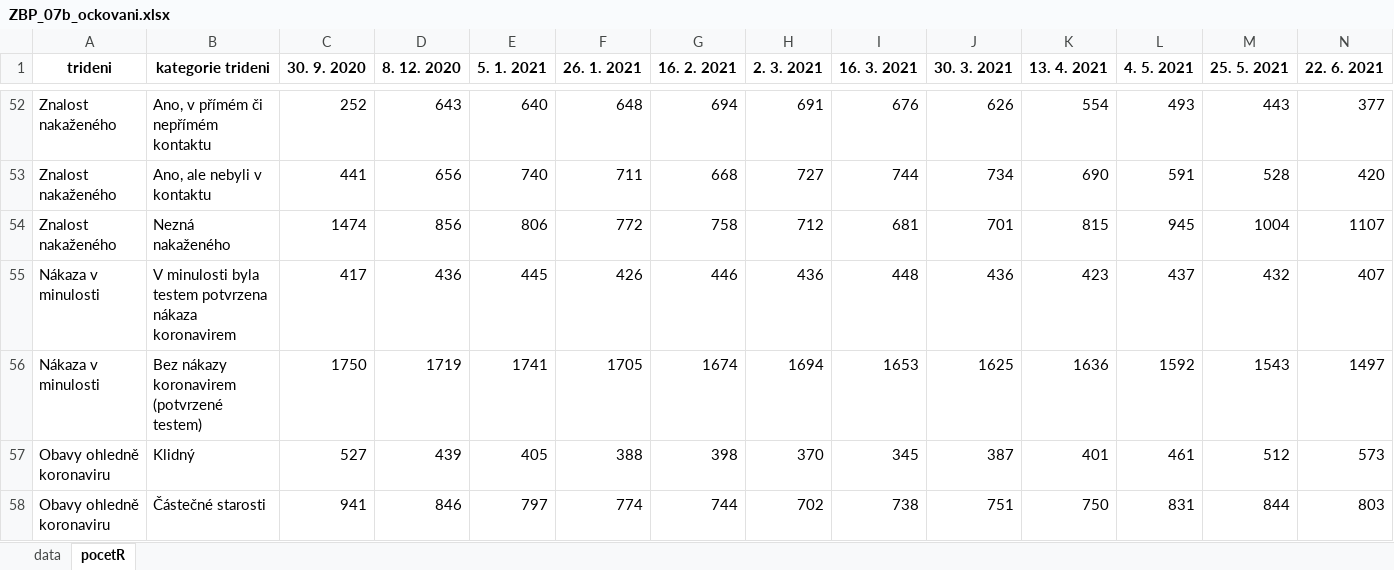
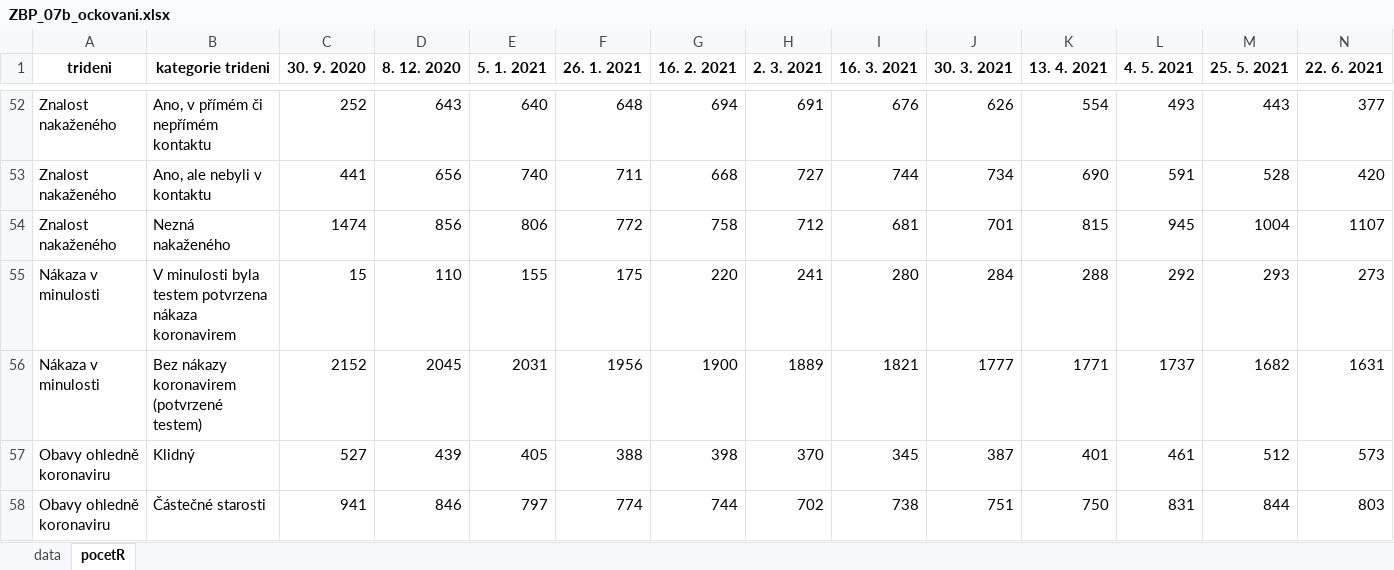
Before and after one commit to MichaelaKudrnacova/ZBP-web-data, an Excel workbook: ZBP_07b_ockovani.xlsx, sheet pocetR, drawn as a sheet; only a part is shown, gaps mark what is left out; values as stored, in another font and other column widths than the file's, no borders; the diff covers the shown part only; the diff names each change by its address in the sheet, - before the commit and + after, or states it on an @@ line.

```diff
--- a/ZBP_07b_ockovani.xlsx (sheet pocetR)
+++ b/ZBP_07b_ockovani.xlsx (sheet pocetR)
-C55 (30. 9. 2020): 417
+C55 (30. 9. 2020): 15
-D55 (8. 12. 2020): 436
+D55 (8. 12. 2020): 110
-E55 (5. 1. 2021): 445
+E55 (5. 1. 2021): 155
-F55 (26. 1. 2021): 426
+F55 (26. 1. 2021): 175
-G55 (16. 2. 2021): 446
+G55 (16. 2. 2021): 220
-H55 (2. 3. 2021): 436
+H55 (2. 3. 2021): 241
-I55 (16. 3. 2021): 448
+I55 (16. 3. 2021): 280
-J55 (30. 3. 2021): 436
+J55 (30. 3. 2021): 284
-K55 (13. 4. 2021): 423
+K55 (13. 4. 2021): 288
-L55 (4. 5. 2021): 437
+L55 (4. 5. 2021): 292
-M55 (25. 5. 2021): 432
+M55 (25. 5. 2021): 293
-N55 (22. 6. 2021): 407
+N55 (22. 6. 2021): 273
-C56 (30. 9. 2020): 1750
+C56 (30. 9. 2020): 2152
-D56 (8. 12. 2020): 1719
+D56 (8. 12. 2020): 2045
-E56 (5. 1. 2021): 1741
+E56 (5. 1. 2021): 2031
-F56 (26. 1. 2021): 1705
+F56 (26. 1. 2021): 1956
-G56 (16. 2. 2021): 1674
+G56 (16. 2. 2021): 1900
-H56 (2. 3. 2021): 1694
+H56 (2. 3. 2021): 1889
-I56 (16. 3. 2021): 1653
+I56 (16. 3. 2021): 1821
-J56 (30. 3. 2021): 1625
+J56 (30. 3. 2021): 1777
-K56 (13. 4. 2021): 1636
+K56 (13. 4. 2021): 1771
-L56 (4. 5. 2021): 1592
+L56 (4. 5. 2021): 1737
-M56 (25. 5. 2021): 1543
+M56 (25. 5. 2021): 1682
-N56 (22. 6. 2021): 1497
+N56 (22. 6. 2021): 1631
```
Also changed, not shown: 15 edited cells elsewhere in this sheet, sheet data, ZBP_07c_preockovani.xlsx.
